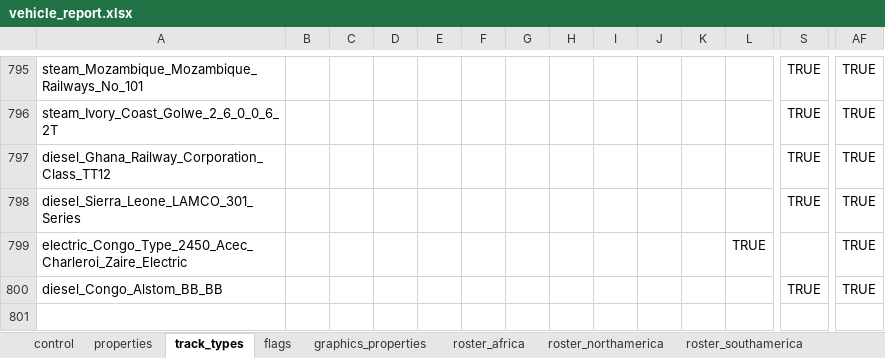
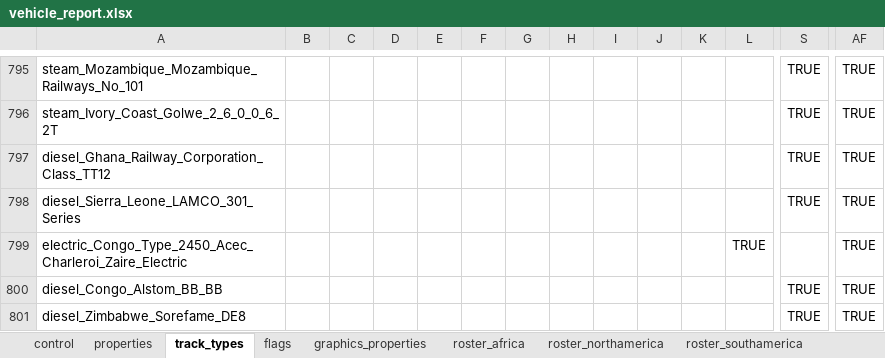
Before and after one commit to nemethviktor/2ccts_revival, an Excel workbook: tools/vehicle_report.xlsx, sheet track_types, drawn as a sheet; only a part is shown, gaps mark what is left out; values as stored, in another font and other column widths than the file's, no borders; conditional formats and table styles not drawn; rows hold the shown columns only; the diff names each change by its address in the sheet, - before the commit and + after, or states it on an @@ line.

Commit message:
Add `Sorefame DE8`

```diff
--- a/tools/vehicle_report.xlsx (sheet track_types)
+++ b/tools/vehicle_report.xlsx (sheet track_types)
+row 801: diesel_Zimbabwe_Sorefame_DE8 |  |  |  |  |  |  |  |  |  |  |  | TRUE | TRUE
```
Also changed, not shown: sheet flags, sheet properties, sheet control, sheet graphics_properties, sheet roster, 10 other files.
